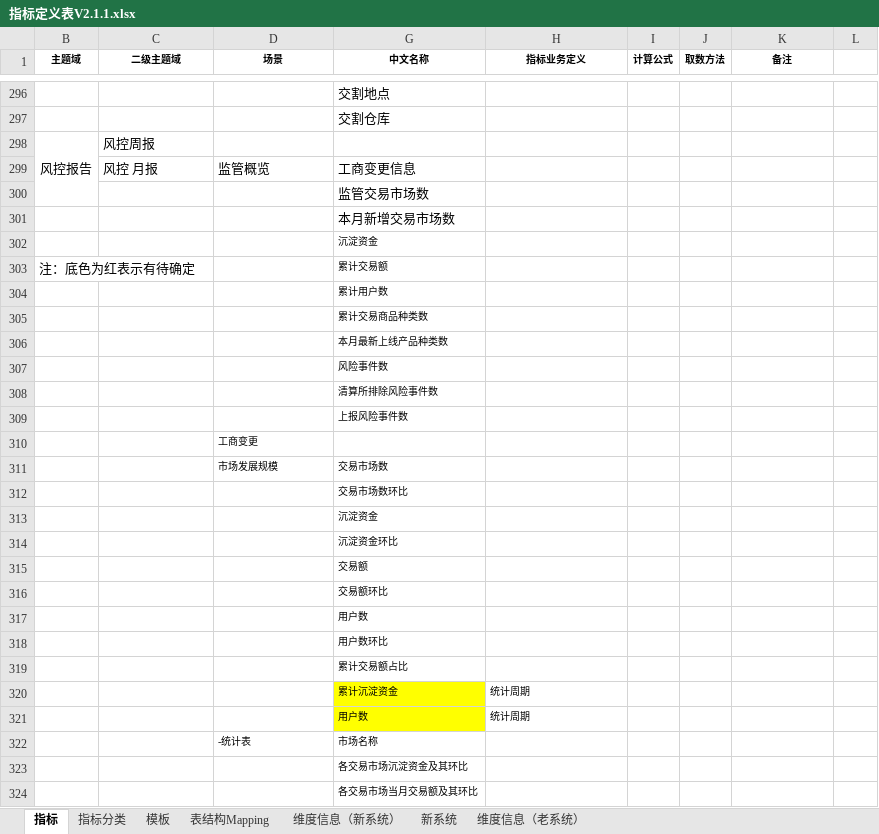
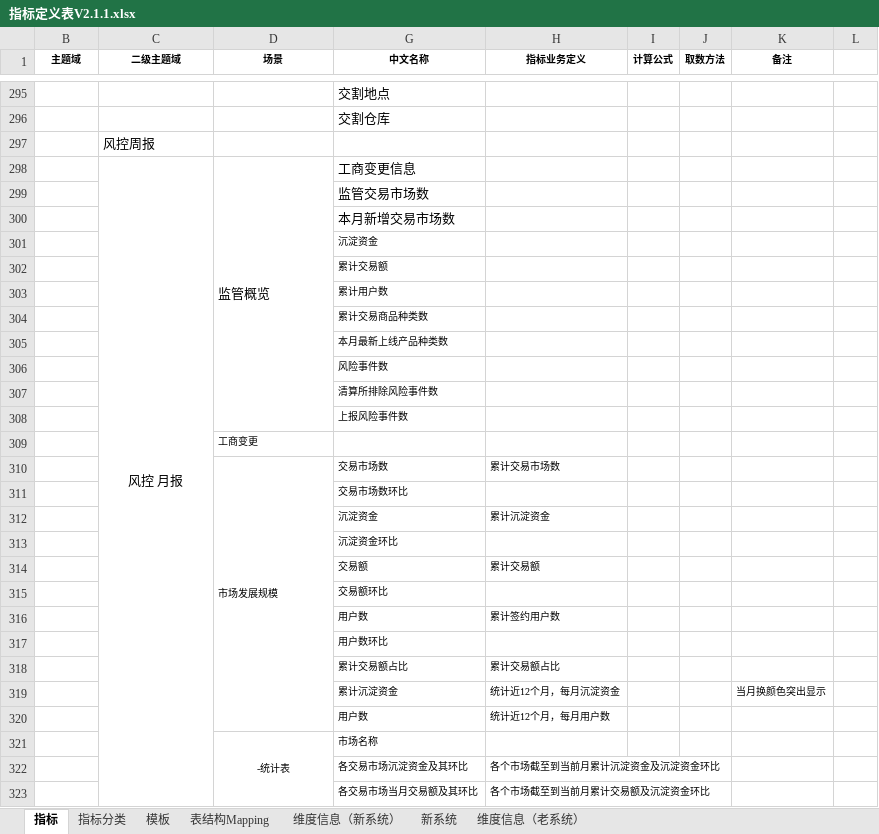
Before and after one commit to vivicai/qss_doc, an Excel workbook: 03.指标管理/指标定义表V2.1.1.xlsx, sheet 指标, drawn as a sheet; only a part is shown, gaps mark what is left out; values as stored, in another font and other column widths than the file's, no borders; charts and pictures not drawn; removed rows and columns are numbered as before the commit, all else as after; the diff covers the shown part only; the diff names each change by its address in the sheet, - before the commit and + after, or states it on an @@ line.

```diff
--- a/03.指标管理/指标定义表V2.1.1.xlsx (sheet 指标)
+++ b/03.指标管理/指标定义表V2.1.1.xlsx (sheet 指标)
-B297 (主题域): 风控报告
+B297 (主题域): (empty)
-B298:B300 merged
-C298 alignment: left
+C298 alignment: center
+C298:C346 merged
+D298:D308 merged
-B302 (主题域): 注：底色为红表示有待确定
+B302 (主题域): (empty)
+D310:D320 merged
-H310 (指标业务定义): (empty)
+H310 (指标业务定义): 累计交易市场数
-H312 (指标业务定义): (empty)
+H312 (指标业务定义): 累计沉淀资金
-H314 (指标业务定义): (empty)
+H314 (指标业务定义): 累计交易额
-H316 (指标业务定义): (empty)
+H316 (指标业务定义): 累计签约用户数
-H318 (指标业务定义): (empty)
+H318 (指标业务定义): 累计交易额占比
-row 320:  |  |  | 累计沉淀资金 | 统计周期
+row 319:  |  |  | 累计沉淀资金 | 统计近12个月，每月沉淀资金 |  |  | 当月换颜色突出显示
-G320 fill: #FFFF00
+G320 fill: none
-H320 (指标业务定义): 统计周期
+H320 (指标业务定义): 统计近12个月，每月用户数
-D321 alignment: left
+D321 alignment: center
+D321:D324 merged
-H322 (指标业务定义): (empty)
+H322 (指标业务定义): 各个市场截至到当前月累计沉淀资金及沉淀资金环比
-H323 (指标业务定义): (empty)
+H323 (指标业务定义): 各个市场截至到当前月累计交易额及沉淀资金环比
```
Also changed, not shown: 12 added rows, 3 removed rows, 13 edited cells, cell formats and merged cells elsewhere in this sheet, charts or pictures, 8 other files.
